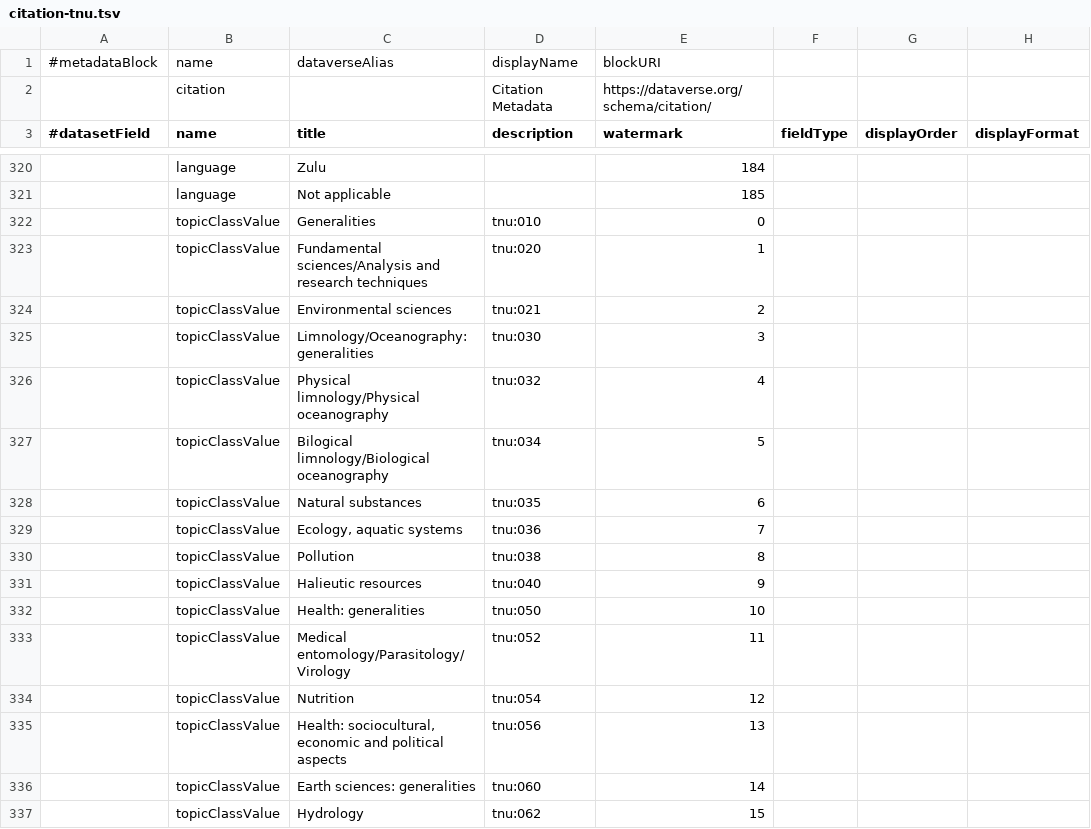
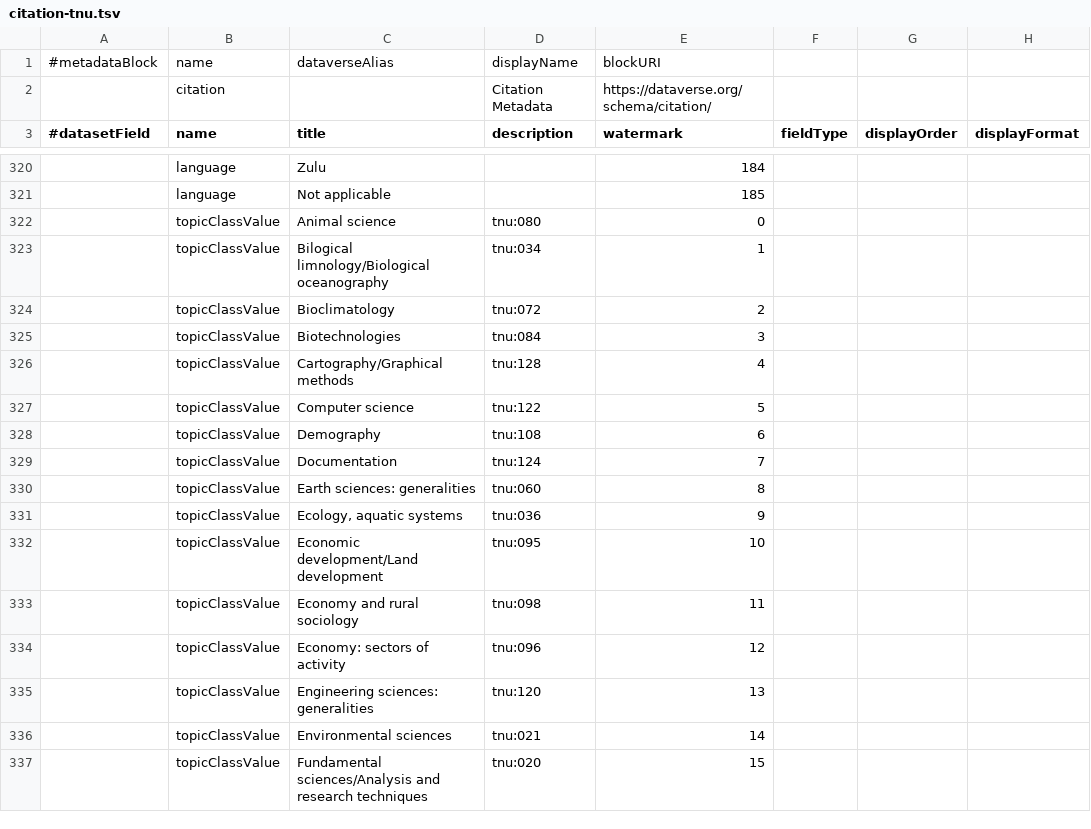
Before and after one commit to tcoupin/dataverse-irdconfig, a TSV file: config/data/citation-tnu.tsv, drawn as a sheet; only a part is shown, gaps mark what is left out; the diff covers the shown part only; the diff names each change by its address in the sheet, - before the commit and + after, or states it on an @@ line.

Commit message:
Réorg des TNU DDUNI/IS/dataverse/dataverse#18

```diff
--- a/config/data/citation-tnu.tsv
+++ b/config/data/citation-tnu.tsv
-C322 (title): Generalities
+C322 (title): Animal science
-D322 (description): tnu:010
+D322 (description): tnu:080
-C323 (title): Fundamental sciences/Analysis and research techniques
+C323 (title): Bilogical limnology/Biological oceanography
-D323 (description): tnu:020
+D323 (description): tnu:034
-C324 (title): Environmental sciences
+C324 (title): Bioclimatology
-D324 (description): tnu:021
+D324 (description): tnu:072
-C325 (title): Limnology/Oceanography: generalities
+C325 (title): Biotechnologies
-D325 (description): tnu:030
+D325 (description): tnu:084
-C326 (title): Physical limnology/Physical oceanography
+C326 (title): Cartography/Graphical methods
-D326 (description): tnu:032
+D326 (description): tnu:128
-C327 (title): Bilogical limnology/Biological oceanography
+C327 (title): Computer science
-D327 (description): tnu:034
+D327 (description): tnu:122
-C328 (title): Natural substances
+C328 (title): Demography
-D328 (description): tnu:035
+D328 (description): tnu:108
-C329 (title): Ecology, aquatic systems
+C329 (title): Documentation
-D329 (description): tnu:036
+D329 (description): tnu:124
-C330 (title): Pollution
+C330 (title): Earth sciences: generalities
-D330 (description): tnu:038
+D330 (description): tnu:060
-C331 (title): Halieutic resources
+C331 (title): Ecology, aquatic systems
-D331 (description): tnu:040
+D331 (description): tnu:036
-C332 (title): Health: generalities
+C332 (title): Economic development/Land development
-D332 (description): tnu:050
+D332 (description): tnu:095
-C333 (title): Medical entomology/Parasitology/Virology
+C333 (title): Economy and rural sociology
-D333 (description): tnu:052
+D333 (description): tnu:098
-C334 (title): Nutrition
+C334 (title): Economy: sectors of activity
-D334 (description): tnu:054
+D334 (description): tnu:096
-C335 (title): Health: sociocultural, economic and political aspects
+C335 (title): Engineering sciences: generalities
-D335 (description): tnu:056
+D335 (description): tnu:120
-C336 (title): Earth sciences: generalities
+C336 (title): Environmental sciences
-D336 (description): tnu:060
+D336 (description): tnu:021
-C337 (title): Hydrology
+C337 (title): Fundamental sciences/Analysis and research techniques
-D337 (description): tnu:062
+D337 (description): tnu:020
```
Also changed, not shown: 52 edited cells elsewhere in this file.
